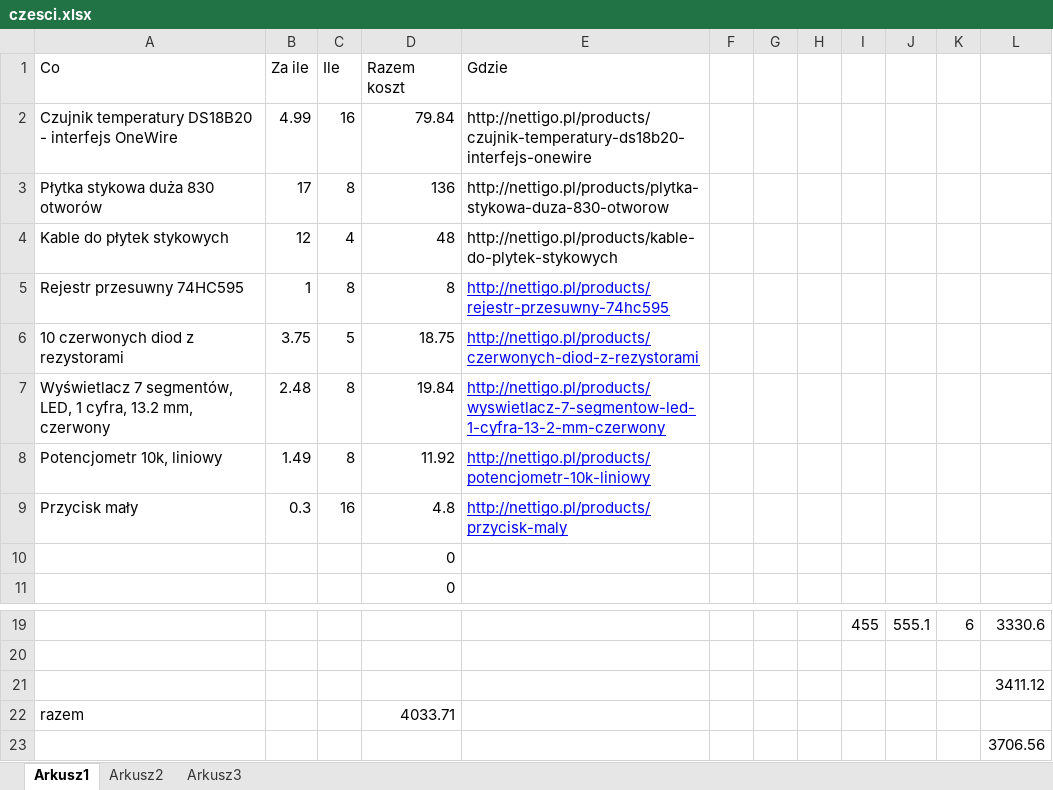
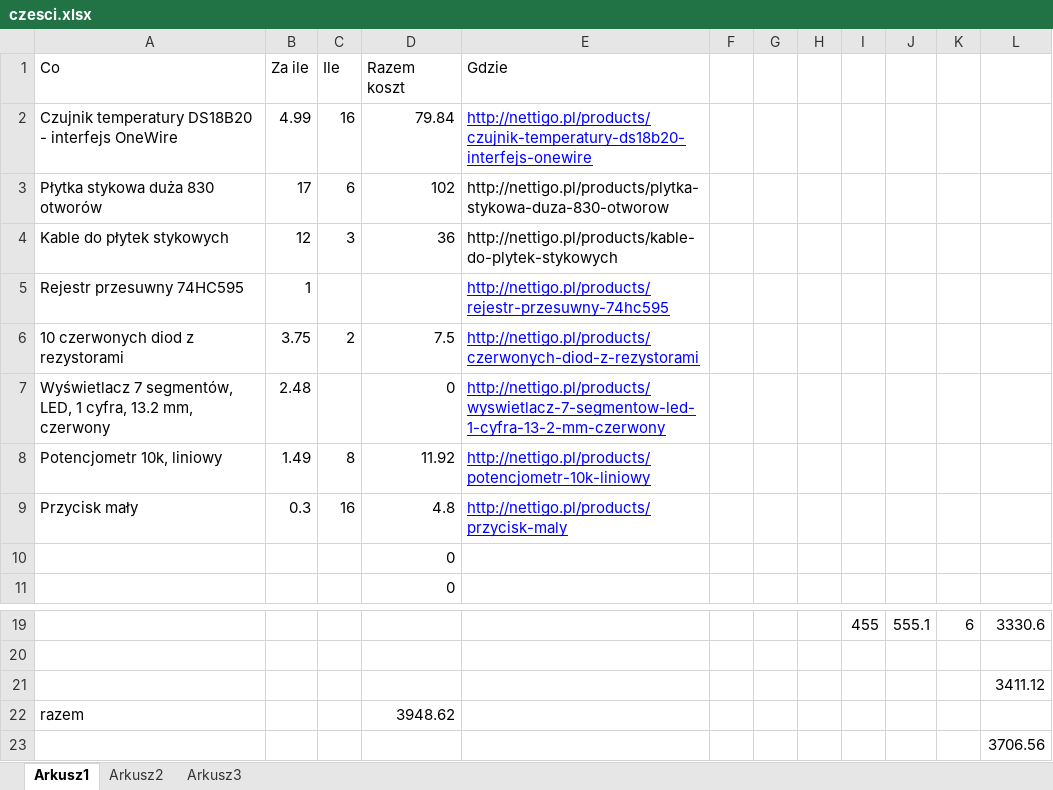
Before and after one commit to RoboCap/arduino, an Excel workbook: wks/czesci.xlsx, sheet Arkusz1, drawn as a sheet; only a part is shown, gaps mark what is left out; values as stored, in another font and other column widths than the file's, no borders; the diff names each change by its address in the sheet, - before the commit and + after, or states it on an @@ line.

```diff
--- a/wks/czesci.xlsx (sheet Arkusz1)
+++ b/wks/czesci.xlsx (sheet Arkusz1)
@@ E2 underline: off → on, text colour: black → #0000FF @@
-C3 (Ile): 8
+C3 (Ile): 6
-D3 (Razem koszt): 136
+D3 (Razem koszt): 102
-C4 (Ile): 4
+C4 (Ile): 3
-D4 (Razem koszt): 48
+D4 (Razem koszt): 36
-C5 (Ile): 8
+C5 (Ile): (empty)
-D5 (Razem koszt): 8
+D5 (Razem koszt): (empty)
-C6 (Ile): 5
+C6 (Ile): 2
-D6 (Razem koszt): 18.75
+D6 (Razem koszt): 7.5
-C7 (Ile): 8
+C7 (Ile): (empty)
-D7 (Razem koszt): 19.84
+D7 (Razem koszt): 0
-D22 (Razem koszt): 4033.71
+D22 (Razem koszt): 3948.62
```
Also changed, not shown: 16 other files.
